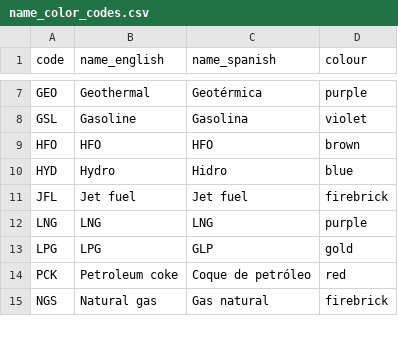
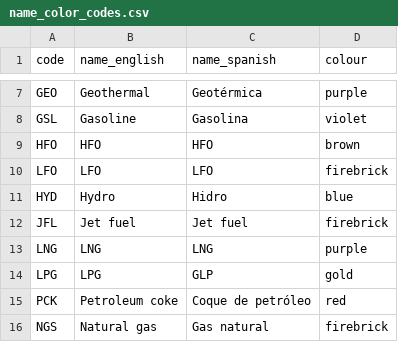
Before and after one commit to ClimateCompatibleGrowth/osemosys-cloud-visualization, a CSV file: name_color_codes.csv, drawn as a sheet; only a part is shown, gaps mark what is left out; the diff names each change by its address in the sheet, - before the commit and + after, or states it on an @@ line.

Commit message:
Updated name_color_codes with 'LFO'

```diff
--- a/name_color_codes.csv
+++ b/name_color_codes.csv
+row 10: LFO | LFO | LFO | firebrick
```
